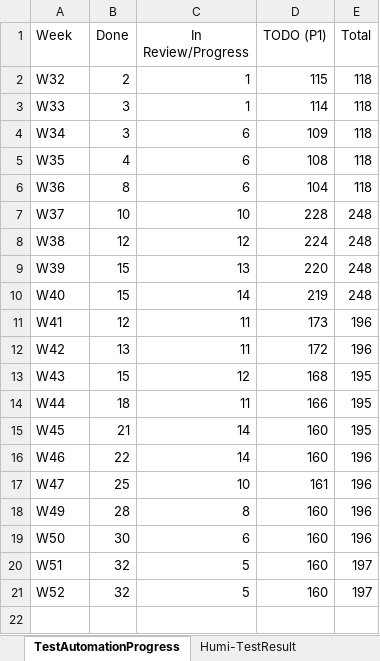
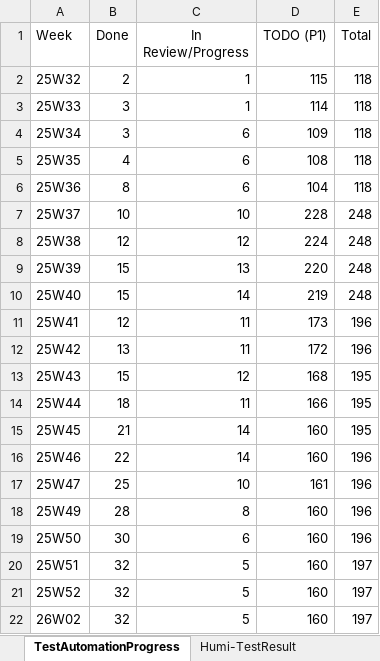
Before and after one commit to whsu45/CycleView, an Excel workbook: data/SDET_SQA_DATA.xlsx, sheet TestAutomationProgress, drawn as a sheet; values as stored, in another font and other column widths than the file's, no borders; charts and pictures and table styles not drawn; the diff names each change by its address in the sheet, - before the commit and + after, or states it on an @@ line.

```diff
--- a/data/SDET_SQA_DATA.xlsx (sheet TestAutomationProgress)
+++ b/data/SDET_SQA_DATA.xlsx (sheet TestAutomationProgress)
-A2 (Week): W32
+A2 (Week): 25W32
-A3 (Week): W33
+A3 (Week): 25W33
-A4 (Week): W34
+A4 (Week): 25W34
-A5 (Week): W35
+A5 (Week): 25W35
-A6 (Week): W36
+A6 (Week): 25W36
-A7 (Week): W37
+A7 (Week): 25W37
-A8 (Week): W38
+A8 (Week): 25W38
-A9 (Week): W39
+A9 (Week): 25W39
-A10 (Week): W40
+A10 (Week): 25W40
-A11 (Week): W41
+A11 (Week): 25W41
-A12 (Week): W42
+A12 (Week): 25W42
-A13 (Week): W43
+A13 (Week): 25W43
-A14 (Week): W44
+A14 (Week): 25W44
-A15 (Week): W45
+A15 (Week): 25W45
-A16 (Week): W46
+A16 (Week): 25W46
-A17 (Week): W47
+A17 (Week): 25W47
-A18 (Week): W49
+A18 (Week): 25W49
-A19 (Week): W50
+A19 (Week): 25W50
-A20 (Week): W51
+A20 (Week): 25W51
-A21 (Week): W52
+A21 (Week): 25W52
+row 22: 26W02 | 32 | 5 | 160 | 197
```
Also changed, not shown: sheet SOVA-TestResult, sheet Humi-BugTrend, sheet SOVA-UIAutomation, sheet SOVA-BugTrend, sheet Humi-TestResult, charts or pictures, 3 other files.
